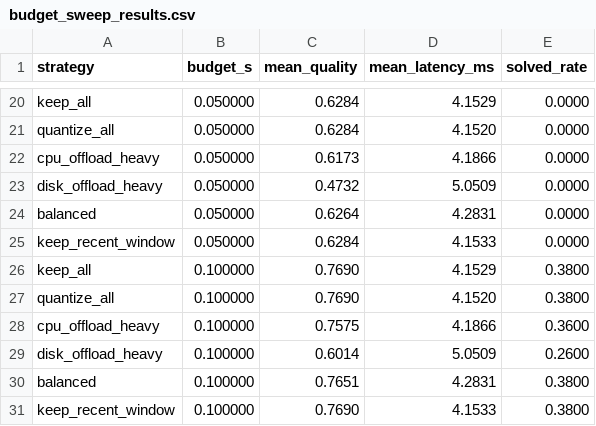
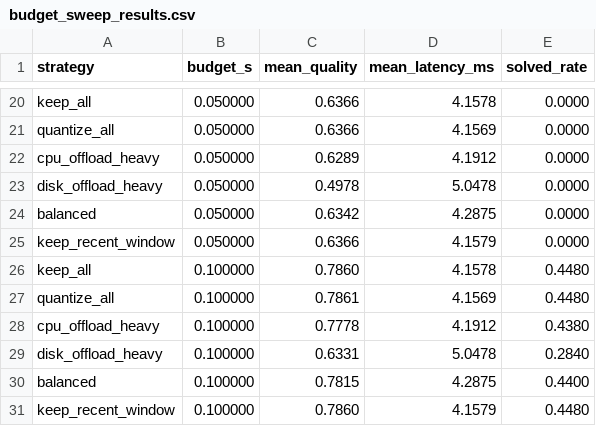
Before and after one commit to singhh5050/hardware-proprioception, a CSV file: eval_outputs_math/budget_sweep_results.csv, drawn as a sheet; only a part is shown, gaps mark what is left out; the diff covers the shown part only; the diff names each change by its address in the sheet, - before the commit and + after, or states it on an @@ line.

```diff
--- a/eval_outputs_math/budget_sweep_results.csv
+++ b/eval_outputs_math/budget_sweep_results.csv
-C20:C21 (mean_quality): 0.6284
+C20:C21 (mean_quality): 0.6366
-D20 (mean_latency_ms): 4.1529
+D20 (mean_latency_ms): 4.1578
-D21 (mean_latency_ms): 4.1520
+D21 (mean_latency_ms): 4.1569
-C22 (mean_quality): 0.6173
+C22 (mean_quality): 0.6289
-D22 (mean_latency_ms): 4.1866
+D22 (mean_latency_ms): 4.1912
-C23 (mean_quality): 0.4732
+C23 (mean_quality): 0.4978
-D23 (mean_latency_ms): 5.0509
+D23 (mean_latency_ms): 5.0478
-C24 (mean_quality): 0.6264
+C24 (mean_quality): 0.6342
-D24 (mean_latency_ms): 4.2831
+D24 (mean_latency_ms): 4.2875
-C25 (mean_quality): 0.6284
+C25 (mean_quality): 0.6366
-D25 (mean_latency_ms): 4.1533
+D25 (mean_latency_ms): 4.1579
-C26 (mean_quality): 0.7690
+C26 (mean_quality): 0.7860
-D26 (mean_latency_ms): 4.1529
+D26 (mean_latency_ms): 4.1578
-E26:E27 (solved_rate): 0.3800
+E26:E27 (solved_rate): 0.4480
-C27 (mean_quality): 0.7690
+C27 (mean_quality): 0.7861
-D27 (mean_latency_ms): 4.1520
+D27 (mean_latency_ms): 4.1569
-C28 (mean_quality): 0.7575
+C28 (mean_quality): 0.7778
-D28 (mean_latency_ms): 4.1866
+D28 (mean_latency_ms): 4.1912
-E28 (solved_rate): 0.3600
+E28 (solved_rate): 0.4380
-C29 (mean_quality): 0.6014
+C29 (mean_quality): 0.6331
-D29 (mean_latency_ms): 5.0509
+D29 (mean_latency_ms): 5.0478
-E29 (solved_rate): 0.2600
+E29 (solved_rate): 0.2840
-C30 (mean_quality): 0.7651
+C30 (mean_quality): 0.7815
-D30 (mean_latency_ms): 4.2831
+D30 (mean_latency_ms): 4.2875
-E30 (solved_rate): 0.3800
+E30 (solved_rate): 0.4400
-C31 (mean_quality): 0.7690
+C31 (mean_quality): 0.7860
-D31 (mean_latency_ms): 4.1533
+D31 (mean_latency_ms): 4.1579
-E31 (solved_rate): 0.3800
+E31 (solved_rate): 0.4480
```
Also changed, not shown: 32 edited cells elsewhere in this file, eval_outputs_math/naive_strategy_results.csv, 2 other files.
